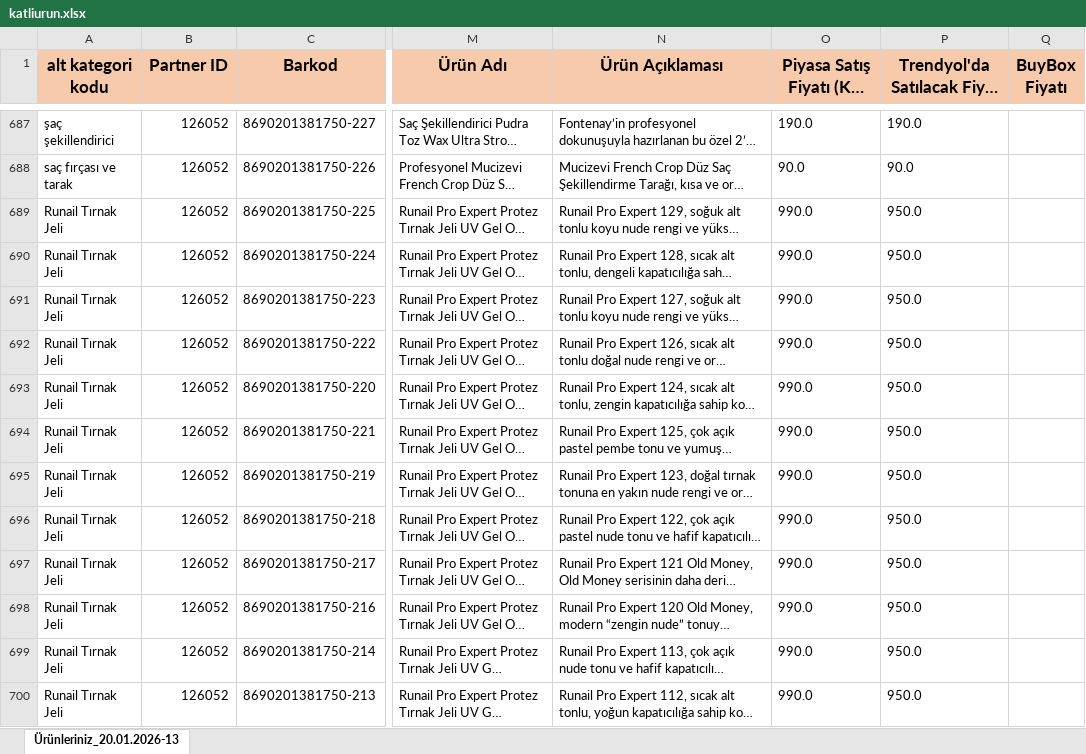
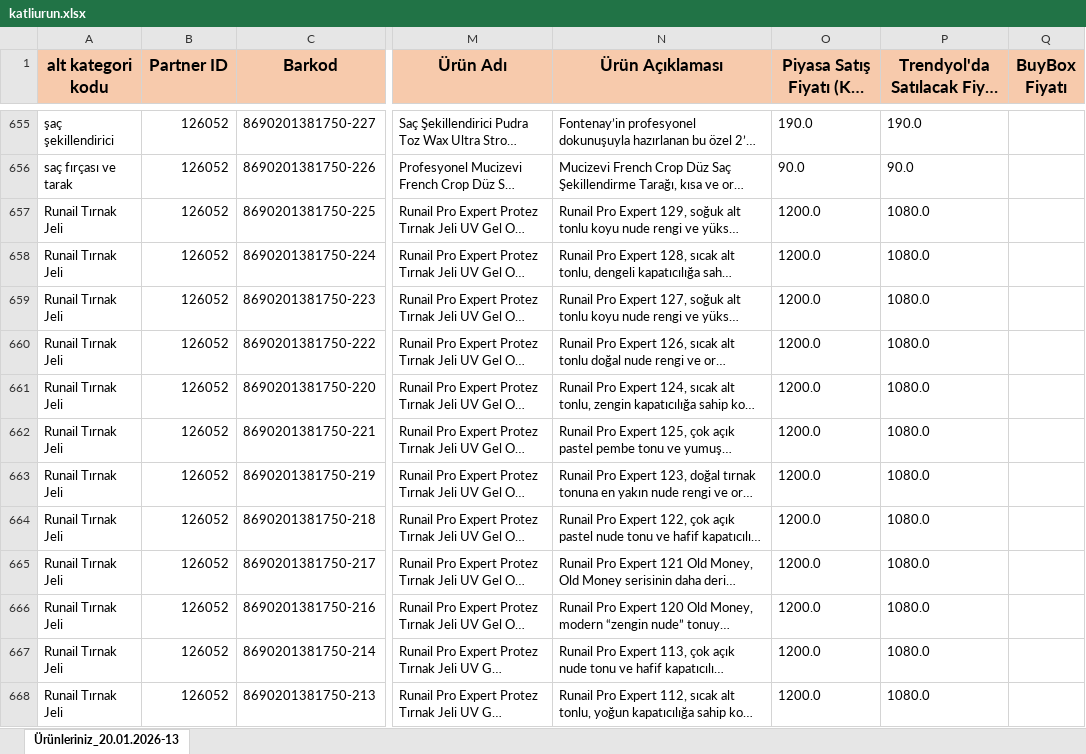
Before and after one commit to samiltrgt/favorikoz.site, an Excel workbook: katliurun.xlsx, sheet Ürünleriniz_20.01.2026-13, drawn as a sheet; only a part is shown, gaps mark what is left out; long unchanged cells end in …; values as stored, in another font and other column widths than the file's, no borders; addresses are those after the commit; the diff covers the shown part only; the diff names each change by its address in the sheet, - before the commit and + after, or states it on an @@ line.

```diff
--- a/katliurun.xlsx (sheet Ürünleriniz_20.01.2026-13)
+++ b/katliurun.xlsx (sheet Ürünleriniz_20.01.2026-13)
-O657:O668 (Piyasa Satış Fiyatı (KDV Dahil)): 990.0
+O657:O668 (Piyasa Satış Fiyatı (KDV Dahil)): 1200.0
-P657:P668: 950.0
+P657:P668: 1080.0
```
Also changed, not shown: 32 removed rows and 233 edited cells elsewhere in this sheet, hidden cells, 15 other files.
